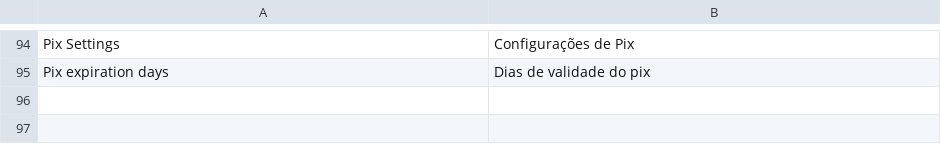
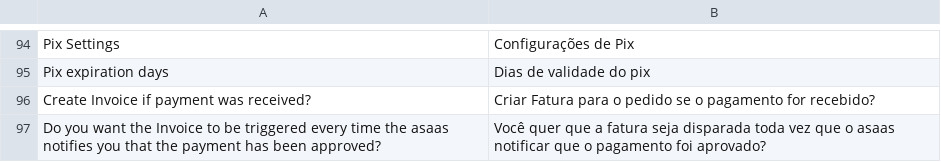
Before and after one commit to LucasPereira762xi/asaas-magento-2.4, a CSV file: i18n/pt_BR.csv, drawn as a sheet; only a part is shown, gaps mark what is left out; the diff names each change by its address in the sheet, - before the commit and + after, or states it on an @@ line.

Commit message:
feat: adiciona opção de faturar o pedido quando receber notificação, faz o cancelamento do pedido da maneira correta e adiciona logs para melhorar o debug de problemas no webhook em produção

```diff
--- a/i18n/pt_BR.csv
+++ b/i18n/pt_BR.csv
+row 96: Create Invoice if payment was received? | Criar Fatura para o pedido se o pagamento for recebido?
+row 97: Do you want the Invoice to be triggered every time the asaas notifies you that the payment has been approved? | Você quer que a fatura seja disparada toda vez que o asaas notificar que o pagamento foi aprovado?
```
Also changed, not shown: 9 other files.
